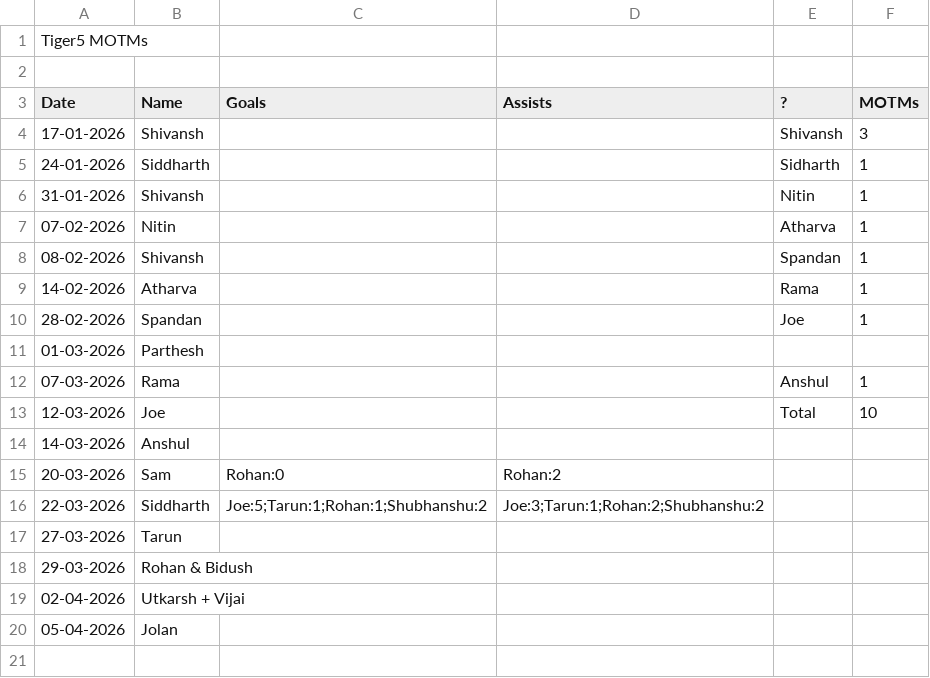
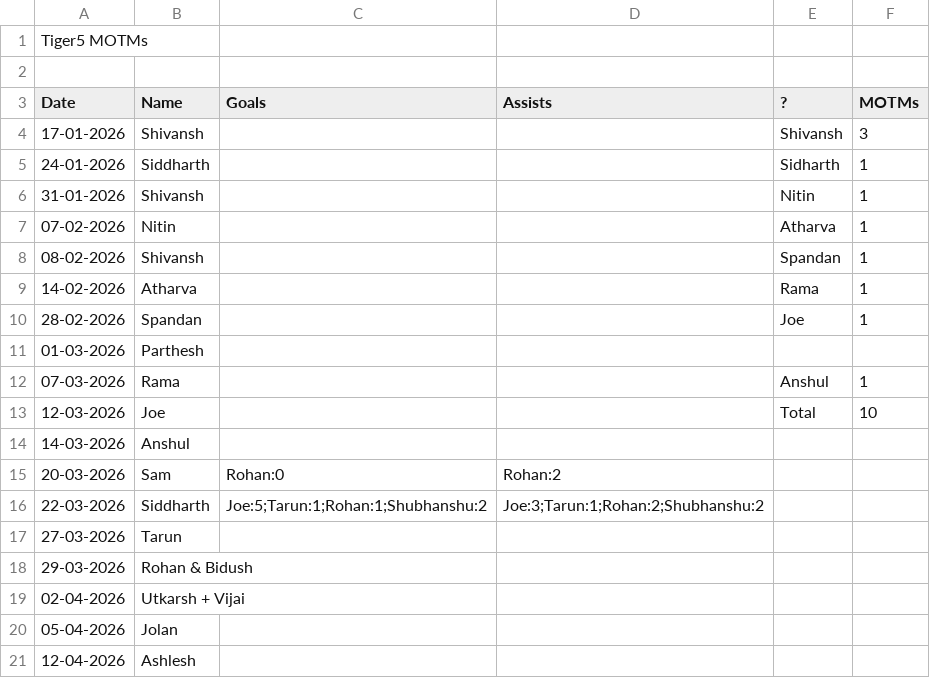
Before and after one commit to Sukrittt/tiger5-motm-tracker, a CSV file: data-source.csv, drawn as a sheet; the diff names each change by its address in the sheet, - before the commit and + after, or states it on an @@ line.

Commit message:
Add MOTM: Ashlesh with match photo

```diff
--- a/data-source.csv
+++ b/data-source.csv
+row 21: 12-04-2026 | Ashlesh
```
Also changed, not shown: 3 other files.
